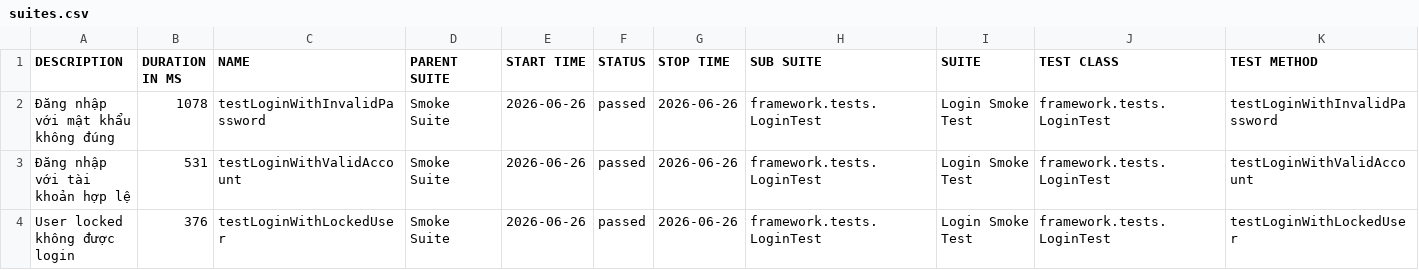
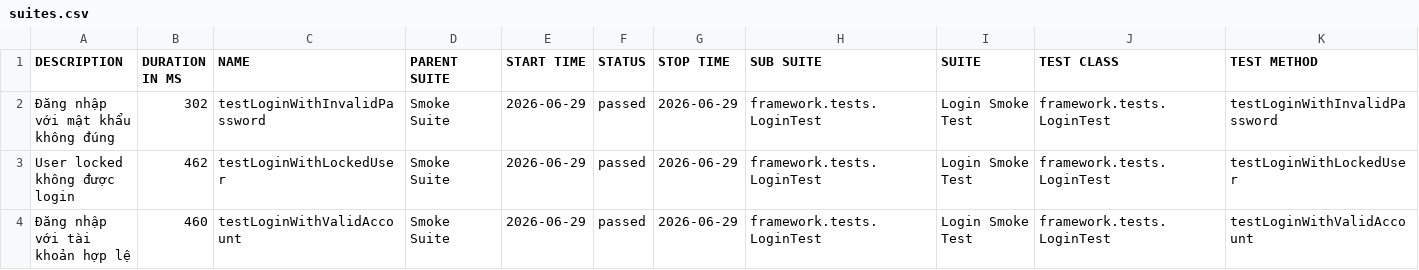
Before and after one commit to maiphun1412/selenium-framework, a CSV file: data/suites.csv, drawn as a sheet.

```diff
--- a/data/suites.csv
+++ b/data/suites.csv
@@ -1,4 +1,4 @@
 "DESCRIPTION","DURATION IN MS","NAME","PARENT SUITE","START TIME","STATUS","STOP TIME","SUB SUITE","SUITE","TEST CLASS","TEST METHOD"
-"Đăng nhập với mật khẩu không đúng","1078","testLoginWithInvalidPassword","Smoke Suite","2026-06-26","passed","2026-06-26","framework.tests.LoginTest","Login Smoke Test","framework.tests.LoginTest","testLoginWithInvalidPassword"
-"Đăng nhập với tài khoản hợp lệ","531","testLoginWithValidAccount","Smoke Suite","2026-06-26","passed","2026-06-26","framework.tests.LoginTest","Login Smoke Test","framework.tests.LoginTest","testLoginWithValidAccount"
-"User locked không được login","376","testLoginWithLockedUser","Smoke Suite","2026-06-26","passed","2026-06-26","framework.tests.LoginTest","Login Smoke Test","framework.tests.LoginTest","testLoginWithLockedUser"
+"Đăng nhập với mật khẩu không đúng","302","testLoginWithInvalidPassword","Smoke Suite","2026-06-29","passed","2026-06-29","framework.tests.LoginTest","Login Smoke Test","framework.tests.LoginTest","testLoginWithInvalidPassword"
+"User locked không được login","462","testLoginWithLockedUser","Smoke Suite","2026-06-29","passed","2026-06-29","framework.tests.LoginTest","Login Smoke Test","framework.tests.LoginTest","testLoginWithLockedUser"
+"Đăng nhập với tài khoản hợp lệ","460","testLoginWithValidAccount","Smoke Suite","2026-06-29","passed","2026-06-29","framework.tests.LoginTest","Login Smoke Test","framework.tests.LoginTest","testLoginWithValidAccount"
```
Also changed, not shown: 34 other files.
